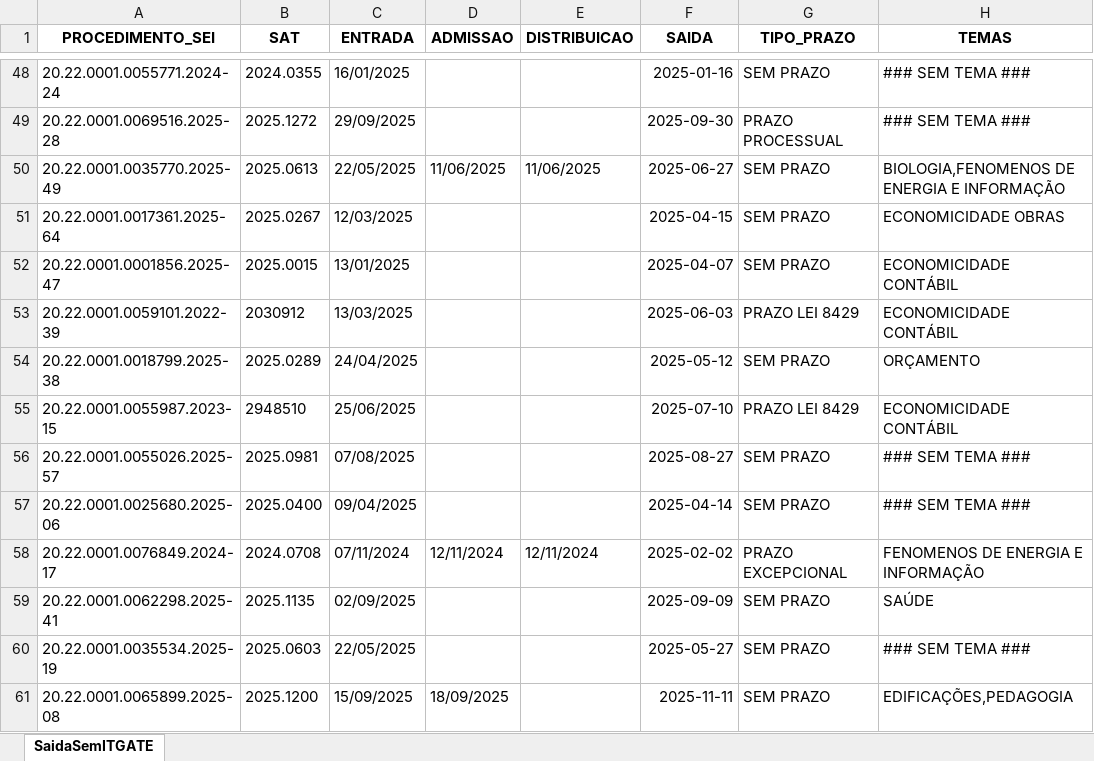
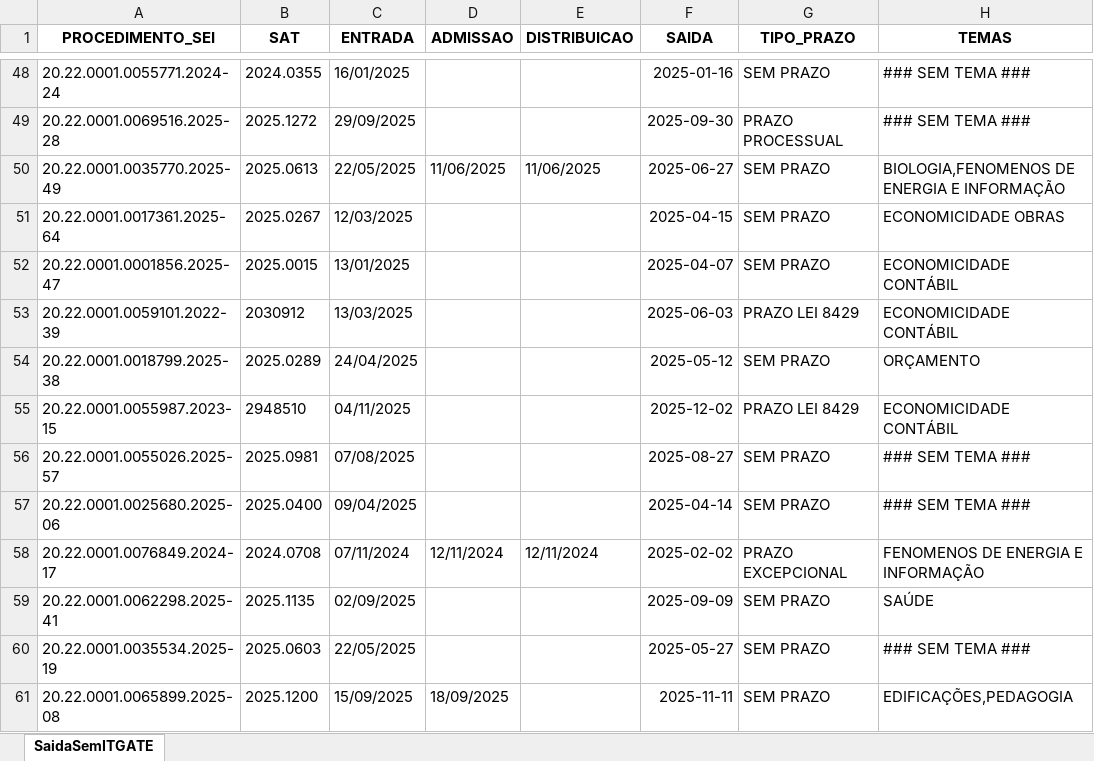
Before and after one commit to pedropaixaomprj/backlog-GATE, an Excel workbook: SaidaSemITGATEAutoCompleto.xlsx, sheet SaidaSemITGATE, drawn as a sheet; only a part is shown, gaps mark what is left out; values as stored, in another font and other column widths than the file's, no borders; the diff covers the shown part only; the diff names each change by its address in the sheet, - before the commit and + after, or states it on an @@ line.

Commit message:
Add backlog, prod, and saida_sem_it - 2025-12-02 12:30:03

```diff
--- a/SaidaSemITGATEAutoCompleto.xlsx (sheet SaidaSemITGATE)
+++ b/SaidaSemITGATEAutoCompleto.xlsx (sheet SaidaSemITGATE)
-C55 (ENTRADA): 25/06/2025
+C55 (ENTRADA): 04/11/2025
-F55 (SAIDA): 2025-07-10
+F55 (SAIDA): 2025-12-02
```
Also changed, not shown: 2 added rows and 1 edited cell elsewhere in this sheet, BacklogGATEAutoCompleto.xlsx, ProdGATEAutoCompleto.xlsx.
